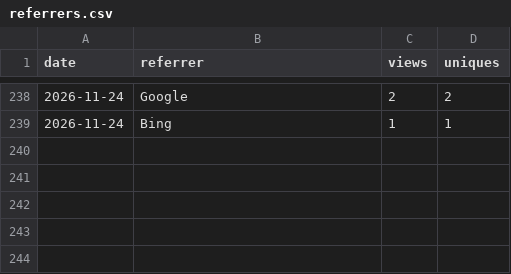
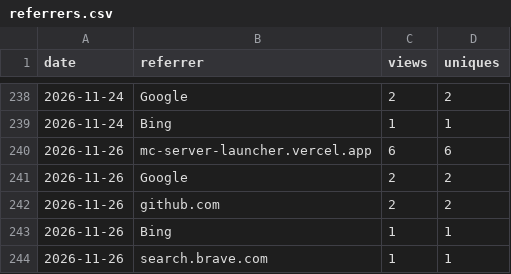
Before and after one commit to JuanP-G/MC-ServerLauncher, a CSV file: referrers.csv, drawn as a sheet; only a part is shown, gaps mark what is left out; the diff names each change by its address in the sheet, - before the commit and + after, or states it on an @@ line.

```diff
--- a/referrers.csv
+++ b/referrers.csv
+row 240: 2026-11-26 | mc-server-launcher.vercel.app | 6 | 6
+row 241: 2026-11-26 | Google | 2 | 2
+row 242: 2026-11-26 | github.com | 2 | 2
+row 243: 2026-11-26 | Bing | 1 | 1
+row 244: 2026-11-26 | search.brave.com | 1 | 1
```
Also changed, not shown: clones.csv, paths.csv, 6 other files.
